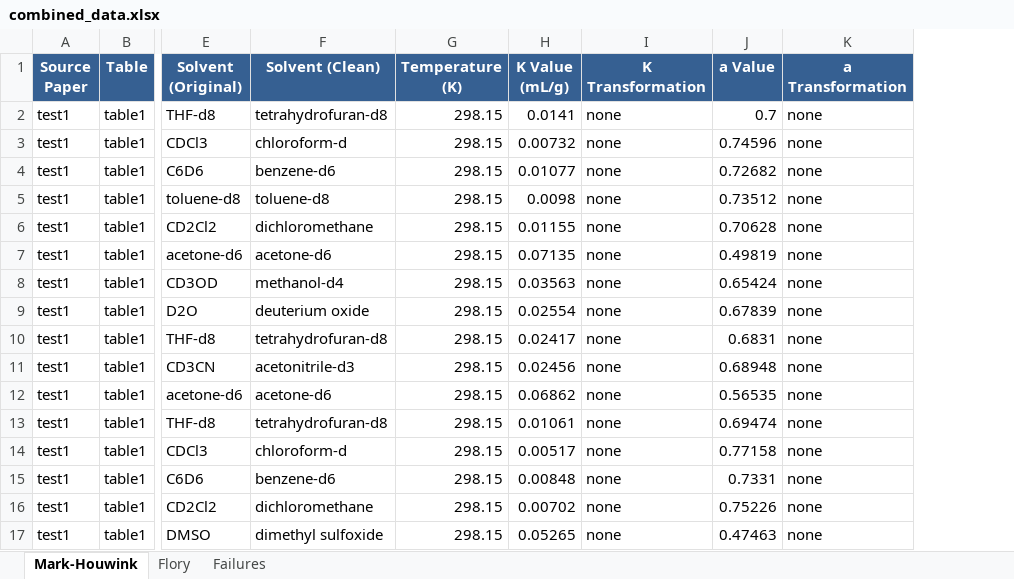
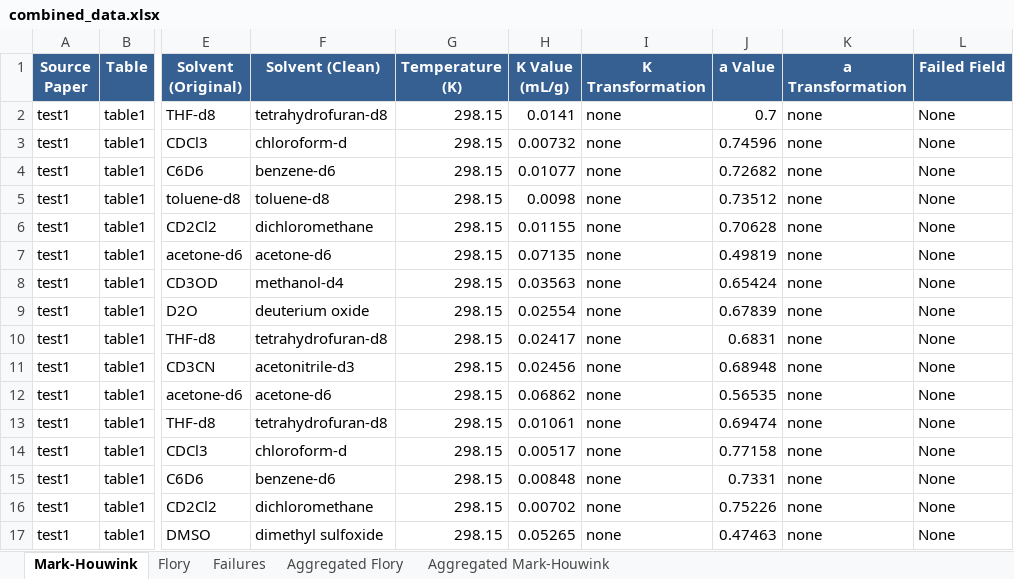
Before and after one commit to ProgramPhantom/ChemistryExtract, an Excel workbook: reports/combined_data.xlsx, sheet Mark-Houwink, drawn as a sheet; only a part is shown, gaps mark what is left out; values as stored, in another font and other column widths than the file's, no borders; the diff names each change by its address in the sheet, - before the commit and + after, or states it on an @@ line.

```diff
--- a/reports/combined_data.xlsx (sheet Mark-Houwink)
+++ b/reports/combined_data.xlsx (sheet Mark-Houwink)
+sheet tab: Aggregated Flory
+sheet tab: Aggregated Mark-Houwink
+column L (Failed Field), rows 2-17: all None
```
Also changed, not shown: sheet Flory.
